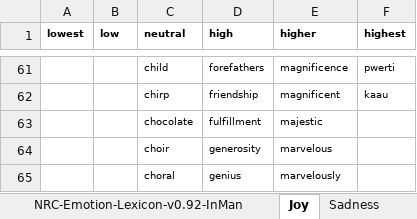
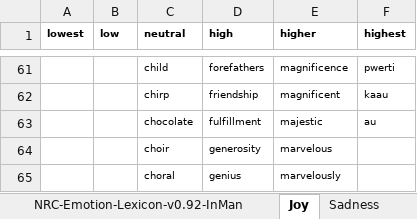
Before and after one commit to adamjohndbenitez/emotector, an Excel workbook: R/final-list-of-emotion.xlsx, sheet Joy, drawn as a sheet; only a part is shown, gaps mark what is left out; values as stored, in another font and other column widths than the file's, no borders; the diff names each change by its address in the sheet, - before the commit and + after, or states it on an @@ line.

```diff
--- a/R/final-list-of-emotion.xlsx (sheet Joy)
+++ b/R/final-list-of-emotion.xlsx (sheet Joy)
-F63 (highest): (empty)
+F63 (highest): au
```
Also changed, not shown: sheet Anger, sheet Fear, sheet Disgust, sheet Sadness, 6 other files.
